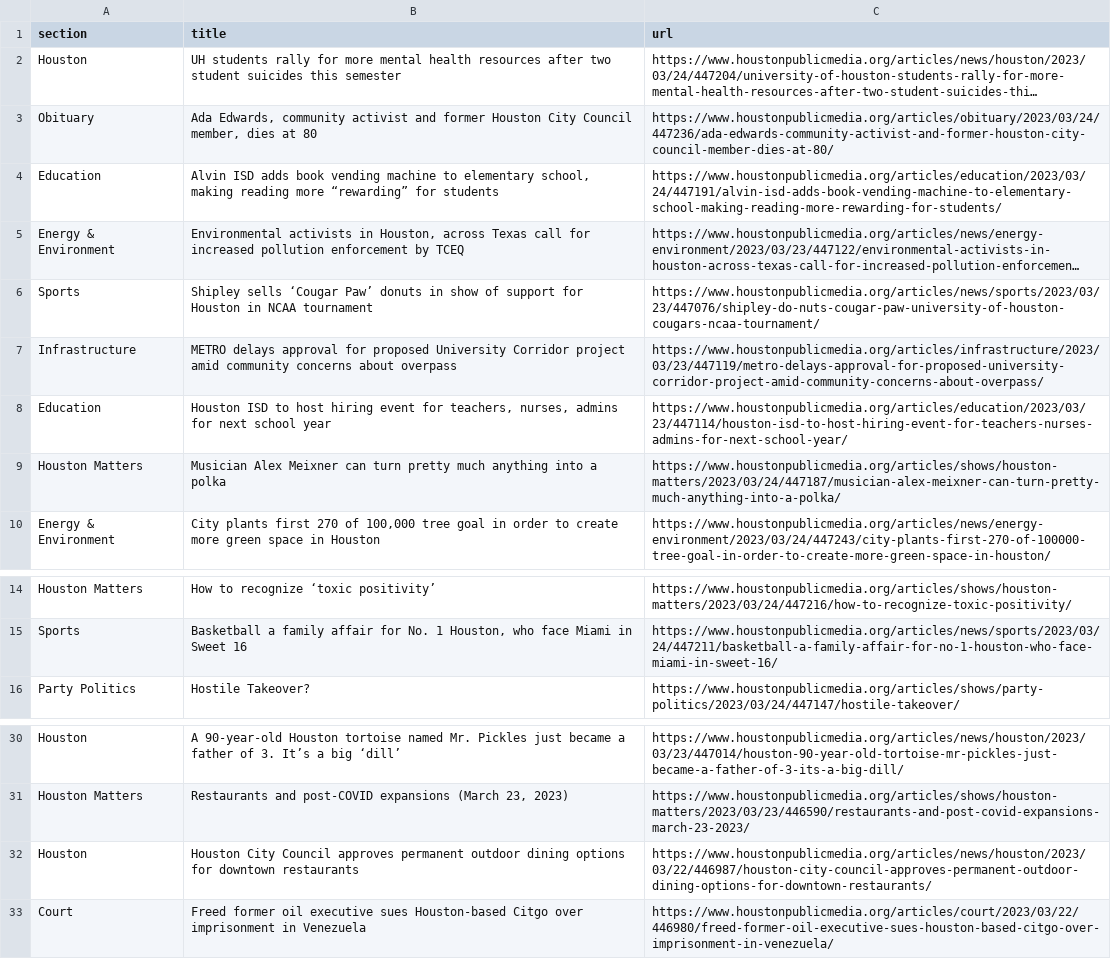
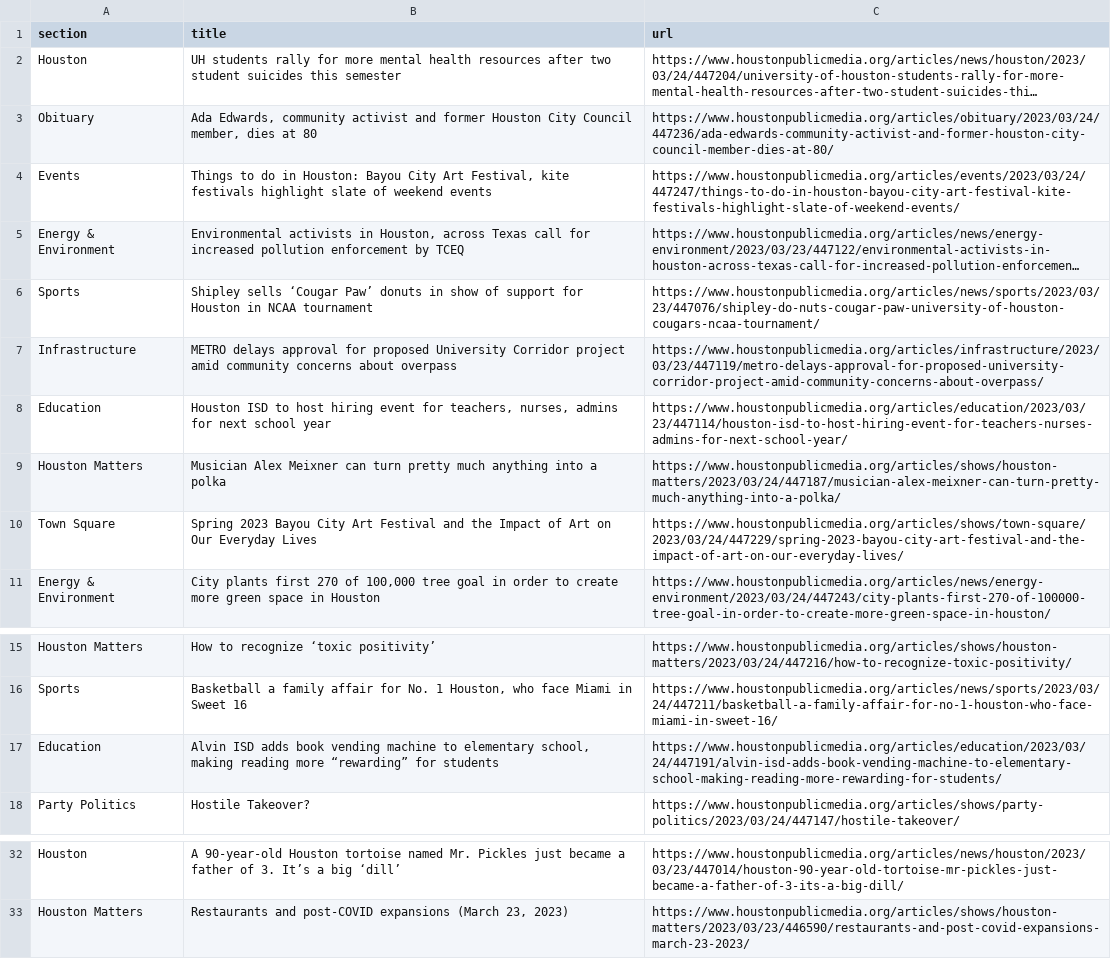
Before and after one commit to areenaarora/autoscrapper, a CSV file: npr.csv, drawn as a sheet; only a part is shown, gaps mark what is left out; long unchanged cells end in …; removed rows and columns are numbered as before the commit, all else as after; the diff names each change by its address in the sheet, - before the commit and + after, or states it on an @@ line.

```diff
--- a/npr.csv
+++ b/npr.csv
+row 4: Events | Things to do in Houston: Bayou City Art Festival, kite festivals highlight slate of weekend events | https://www.houstonpublicmedia.org/articles/events/2023/03/24/447247/things-to-do-in-houston-bayou-city-art-festival-kite-festivals-highlight-slate-of-weekend-events/
+row 10: Town Square | Spring 2023 Bayou City Art Festival and the Impact of Art on Our Everyday Lives | https://www.houstonpublicmedia.org/articles/shows/town-square/2023/03/24/447229/spring-2023-bayou-city-art-festival-and-the-impact-of-art-on-our-everyday-lives/
@@ row 4 moved to row 17: Education @@
-row 32: Houston | Houston City Council approves permanent outdoor dining options for downtown restaurants | https://www.houstonpublicmedia.org/articles/news/houston/2023/03/22/446987/houston-city-council-approves-permanent-outdoor-dining-options-for-downtown-restaurants/
-row 33: Court | Freed former oil executive sues Houston-based Citgo over imprisonment in Venezuela | https://www.houstonpublicmedia.org/articles/court/2023/03/22/446980/freed-former-oil-executive-sues-houston-based-citgo-over-imprisonment-in-venezuela/
```
